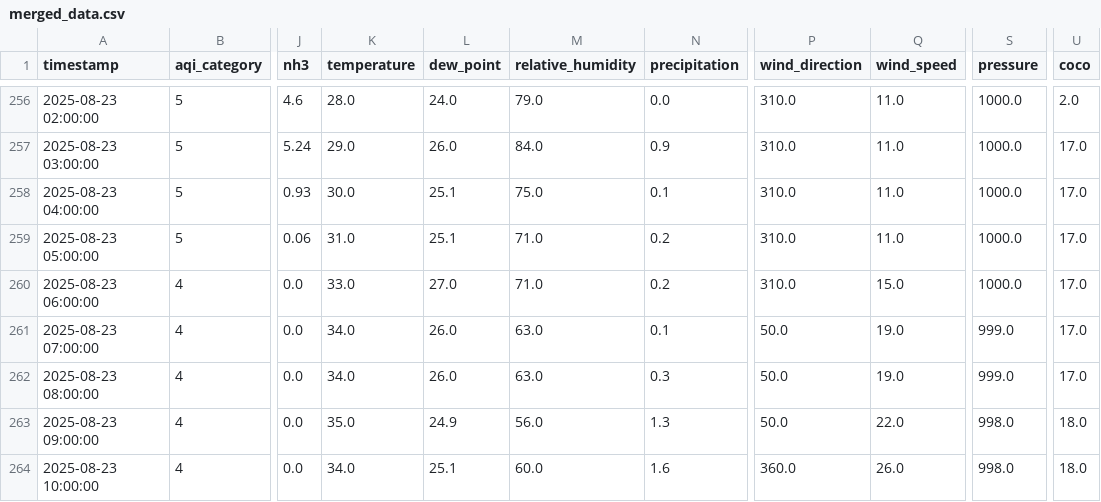
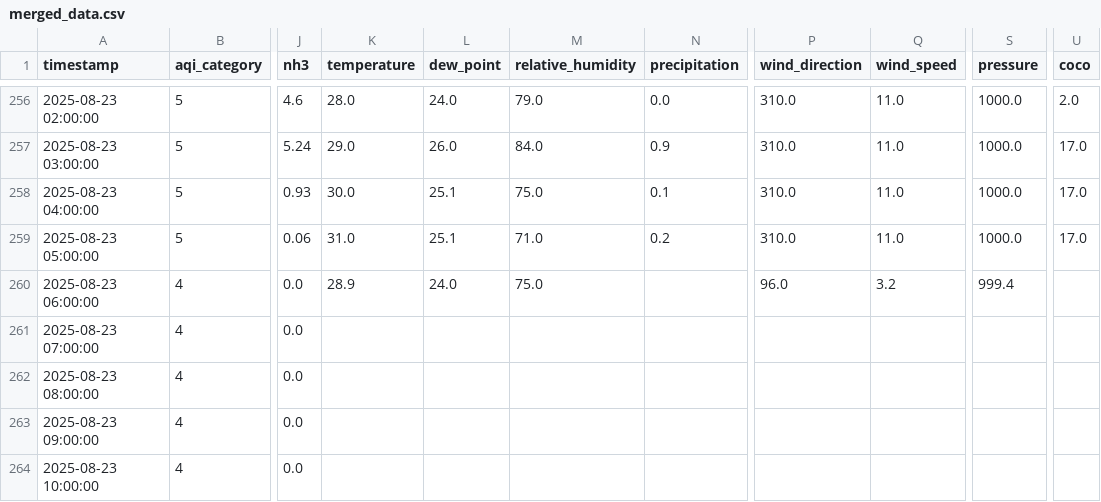
Before and after one commit to adeelkh21/peshawar-aqi, a CSV file: data_repositories/processed/merged_data.csv, drawn as a sheet; only a part is shown, gaps mark what is left out; the diff covers the shown part only; the diff names each change by its address in the sheet, - before the commit and + after, or states it on an @@ line.

```diff
--- a/data_repositories/processed/merged_data.csv
+++ b/data_repositories/processed/merged_data.csv
-K260 (temperature): 33.0
+K260 (temperature): 28.9
-L260 (dew_point): 27.0
+L260 (dew_point): 24.0
-M260 (relative_humidity): 71.0
+M260 (relative_humidity): 75.0
-N260 (precipitation): 0.2
+N260 (precipitation): (empty)
-P260 (wind_direction): 310.0
+P260 (wind_direction): 96.0
-Q260 (wind_speed): 15.0
+Q260 (wind_speed): 3.2
-S260 (pressure): 1000.0
+S260 (pressure): 999.4
-U260:U262 (coco): 17.0
+U260:U262 (coco): (empty)
-K261:K262 (temperature): 34.0
+K261:K262 (temperature): (empty)
-L261:L262 (dew_point): 26.0
+L261:L262 (dew_point): (empty)
-M261:M262 (relative_humidity): 63.0
+M261:M262 (relative_humidity): (empty)
-N261 (precipitation): 0.1
+N261 (precipitation): (empty)
-P261:P263 (wind_direction): 50.0
+P261:P263 (wind_direction): (empty)
-Q261:Q262 (wind_speed): 19.0
+Q261:Q262 (wind_speed): (empty)
-S261:S262 (pressure): 999.0
+S261:S262 (pressure): (empty)
-N262 (precipitation): 0.3
+N262 (precipitation): (empty)
-K263 (temperature): 35.0
+K263 (temperature): (empty)
-L263 (dew_point): 24.9
+L263 (dew_point): (empty)
-M263 (relative_humidity): 56.0
+M263 (relative_humidity): (empty)
-N263 (precipitation): 1.3
+N263 (precipitation): (empty)
-Q263 (wind_speed): 22.0
+Q263 (wind_speed): (empty)
-S263:S264 (pressure): 998.0
+S263:S264 (pressure): (empty)
-U263:U264 (coco): 18.0
+U263:U264 (coco): (empty)
-K264 (temperature): 34.0
+K264 (temperature): (empty)
-L264 (dew_point): 25.1
+L264 (dew_point): (empty)
-M264 (relative_humidity): 60.0
+M264 (relative_humidity): (empty)
-N264 (precipitation): 1.6
+N264 (precipitation): (empty)
-P264 (wind_direction): 360.0
+P264 (wind_direction): (empty)
-Q264 (wind_speed): 26.0
+Q264 (wind_speed): (empty)
```
Also changed, not shown: 1 added row and 104 edited cells elsewhere in this file, data_repositories/raw/pollution_data.csv, data_repositories/raw/weather_data.csv, 8 other files.
